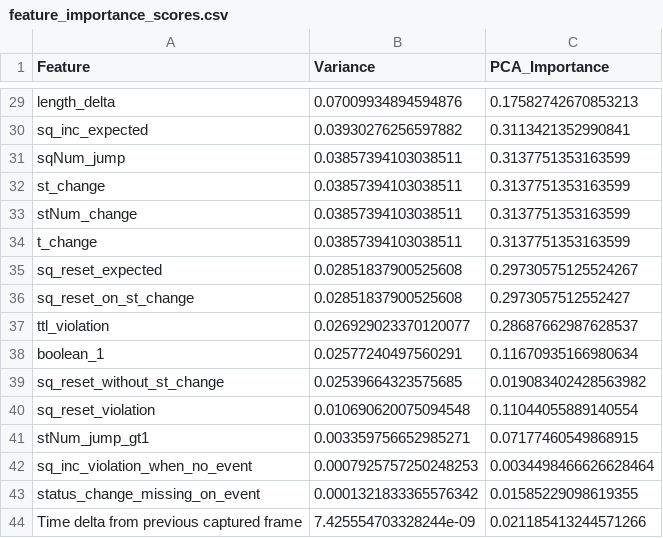
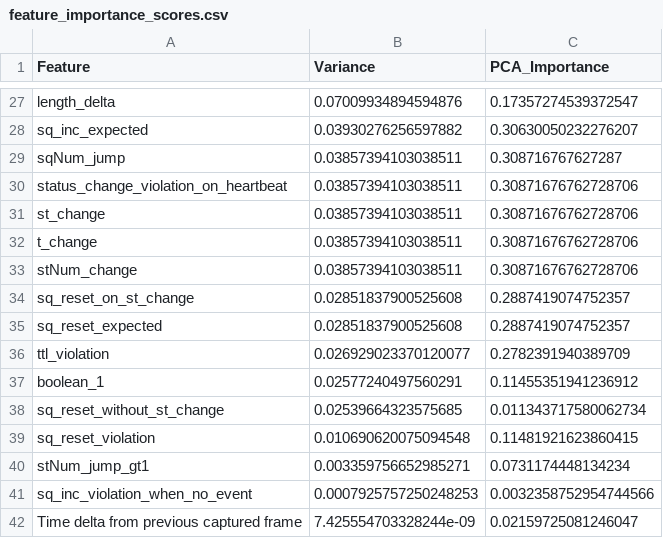
Before and after one commit to rayaanoidPrime/cp219_project-2, a CSV file: outputs/tables/task2_full/feature_importance_scores.csv, drawn as a sheet; only a part is shown, gaps mark what is left out; removed rows and columns are numbered as before the commit, all else as after; the diff covers the shown part only; the diff names each change by its address in the sheet, - before the commit and + after, or states it on an @@ line.

```diff
--- a/outputs/tables/task2_full/feature_importance_scores.csv
+++ b/outputs/tables/task2_full/feature_importance_scores.csv
-C27 (PCA_Importance): 0.17582742670853213
+C27 (PCA_Importance): 0.17357274539372547
-C28 (PCA_Importance): 0.3113421352990841
+C28 (PCA_Importance): 0.30630050232276207
-C29 (PCA_Importance): 0.3137751353163599
+C29 (PCA_Importance): 0.308716767627287
+row 30: status_change_violation_on_heartbeat | 0.03857394103038511 | 0.30871676762728706
-C31 (PCA_Importance): 0.3137751353163599
+C31 (PCA_Importance): 0.30871676762728706
-row 33: stNum_change | 0.03857394103038511 | 0.3137751353163599
-C32 (PCA_Importance): 0.3137751353163599
+C32 (PCA_Importance): 0.30871676762728706
-row 35: sq_reset_expected | 0.02851837900525608 | 0.29730575125524267
+row 33: stNum_change | 0.03857394103038511 | 0.30871676762728706
-C34 (PCA_Importance): 0.2973057512552427
+C34 (PCA_Importance): 0.2887419074752357
+row 35: sq_reset_expected | 0.02851837900525608 | 0.2887419074752357
-C36 (PCA_Importance): 0.28687662987628537
+C36 (PCA_Importance): 0.2782391940389709
-C37 (PCA_Importance): 0.11670935166980634
+C37 (PCA_Importance): 0.11455351941236912
-C38 (PCA_Importance): 0.019083402428563982
+C38 (PCA_Importance): 0.011343717580062734
-C39 (PCA_Importance): 0.11044055889140554
+C39 (PCA_Importance): 0.11481921623860415
-C40 (PCA_Importance): 0.07177460549868915
+C40 (PCA_Importance): 0.0731174448134234
-C41 (PCA_Importance): 0.0034498466626628464
+C41 (PCA_Importance): 0.0032358752954744566
-row 43: status_change_missing_on_event | 0.0001321833365576342 | 0.01585229098619355
-C42 (PCA_Importance): 0.021185413244571266
+C42 (PCA_Importance): 0.02159725081246047
```
Also changed, not shown: 2 added rows, 4 removed rows and 23 edited cells elsewhere in this file, outputs/tables/task2_full/attack_signatures.csv, outputs/tables/task2_full/clean_numeric_features.csv, 10 other files.
